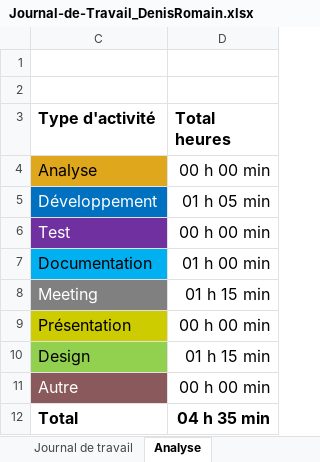
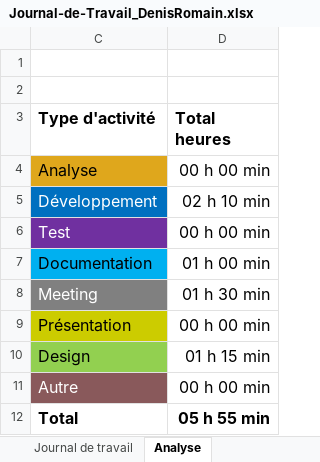
Before and after one commit to romaindenis1/P_Mobile, an Excel workbook: Documentation/Journal-de-Travail_DenisRomain.xlsx, sheet Analyse, drawn as a sheet; values as stored, in another font and other column widths than the file's, no borders; charts and pictures not drawn; the diff names each change by its address in the sheet, - before the commit and + after, or states it on an @@ line.

```diff
--- a/Documentation/Journal-de-Travail_DenisRomain.xlsx (sheet Analyse)
+++ b/Documentation/Journal-de-Travail_DenisRomain.xlsx (sheet Analyse)
-D5 (Total heures): 01 h 05 min
+D5 (Total heures): 02 h 10 min
-D8 (Total heures): 01 h 15 min
+D8 (Total heures): 01 h 30 min
-D12 (Total heures): 04 h 35 min
+D12 (Total heures): 05 h 55 min
```
Also changed, not shown: sheet Journal de travail, hidden cells, charts or pictures.
